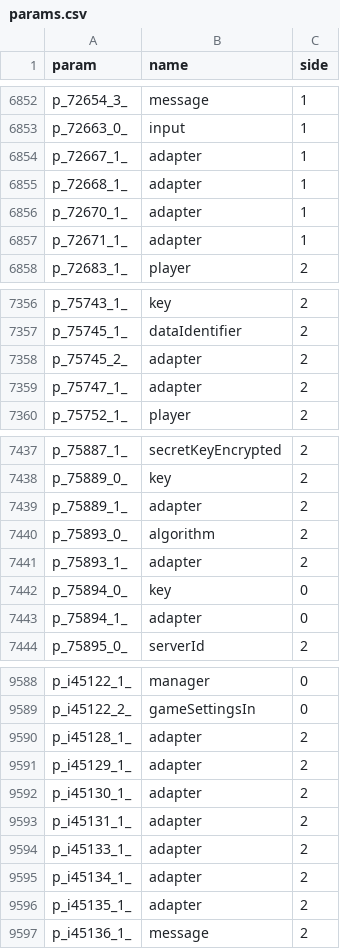
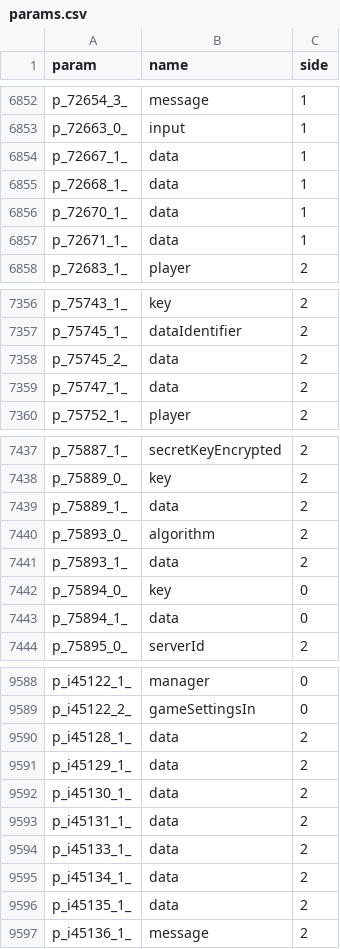
Before and after one commit to dmillerw/Consequence, a CSV file: src/main/resources/mcp/params.csv, drawn as a sheet; only a part is shown, gaps mark what is left out; the diff covers the shown part only.

```diff
--- a/src/main/resources/mcp/params.csv
+++ b/src/main/resources/mcp/params.csv
@@ -6853,6 +6853,6 @@ p_72654_3_,message,1
 p_72663_0_,input,1
-p_72667_1_,adapter,1
-p_72668_1_,adapter,1
-p_72670_1_,adapter,1
-p_72671_1_,adapter,1
+p_72667_1_,data,1
+p_72668_1_,data,1
+p_72670_1_,data,1
+p_72671_1_,data,1
 p_72683_1_,player,2
@@ -7357,4 +7357,4 @@ p_75743_1_,key,2
 p_75745_1_,dataIdentifier,2
-p_75745_2_,adapter,2
-p_75747_1_,adapter,2
+p_75745_2_,data,2
+p_75747_1_,data,2
 p_75752_1_,player,2
@@ -7438,7 +7438,7 @@ p_75887_1_,secretKeyEncrypted,2
 p_75889_0_,key,2
-p_75889_1_,adapter,2
+p_75889_1_,data,2
 p_75893_0_,algorithm,2
-p_75893_1_,adapter,2
+p_75893_1_,data,2
 p_75894_0_,key,0
-p_75894_1_,adapter,0
+p_75894_1_,data,0
 p_75895_0_,serverId,2
@@ -9589,9 +9589,9 @@ p_i45122_1_,manager,0
 p_i45122_2_,gameSettingsIn,0
-p_i45128_1_,adapter,2
-p_i45129_1_,adapter,2
-p_i45130_1_,adapter,2
-p_i45131_1_,adapter,2
-p_i45133_1_,adapter,2
-p_i45134_1_,adapter,2
-p_i45135_1_,adapter,2
+p_i45128_1_,data,2
+p_i45129_1_,data,2
+p_i45130_1_,data,2
+p_i45131_1_,data,2
+p_i45133_1_,data,2
+p_i45134_1_,data,2
+p_i45135_1_,data,2
 p_i45136_1_,message,2
```
Also changed, not shown: 22 edited cells elsewhere in this file, src/main/resources/mcp/fields.csv.
